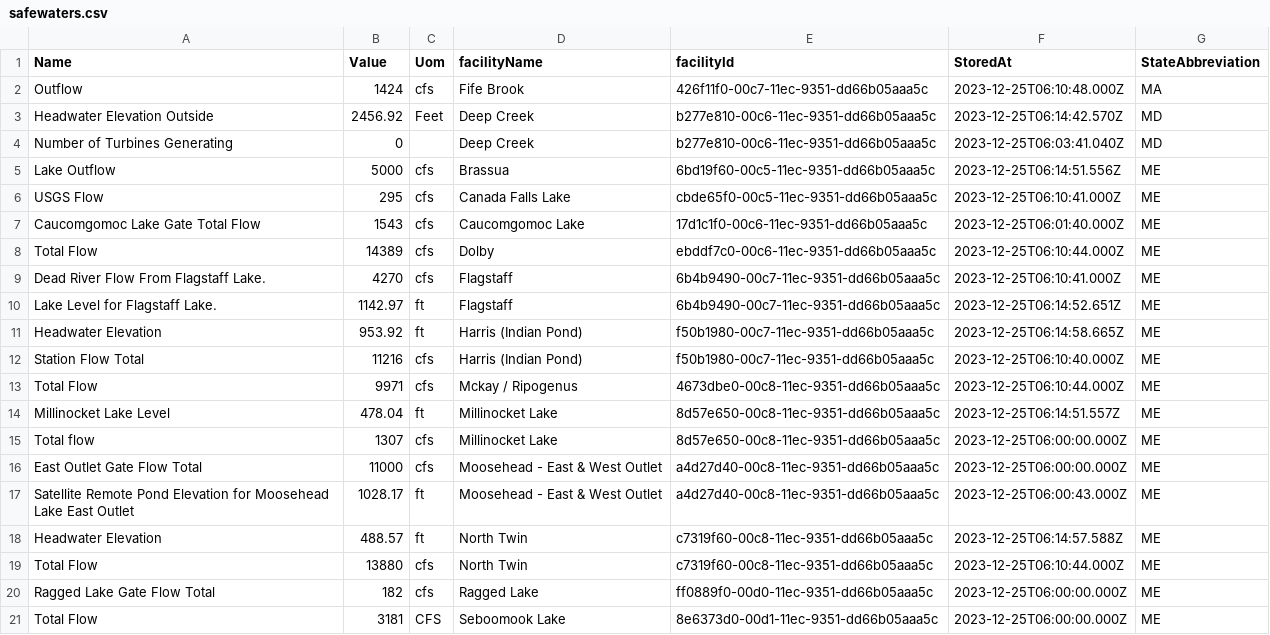
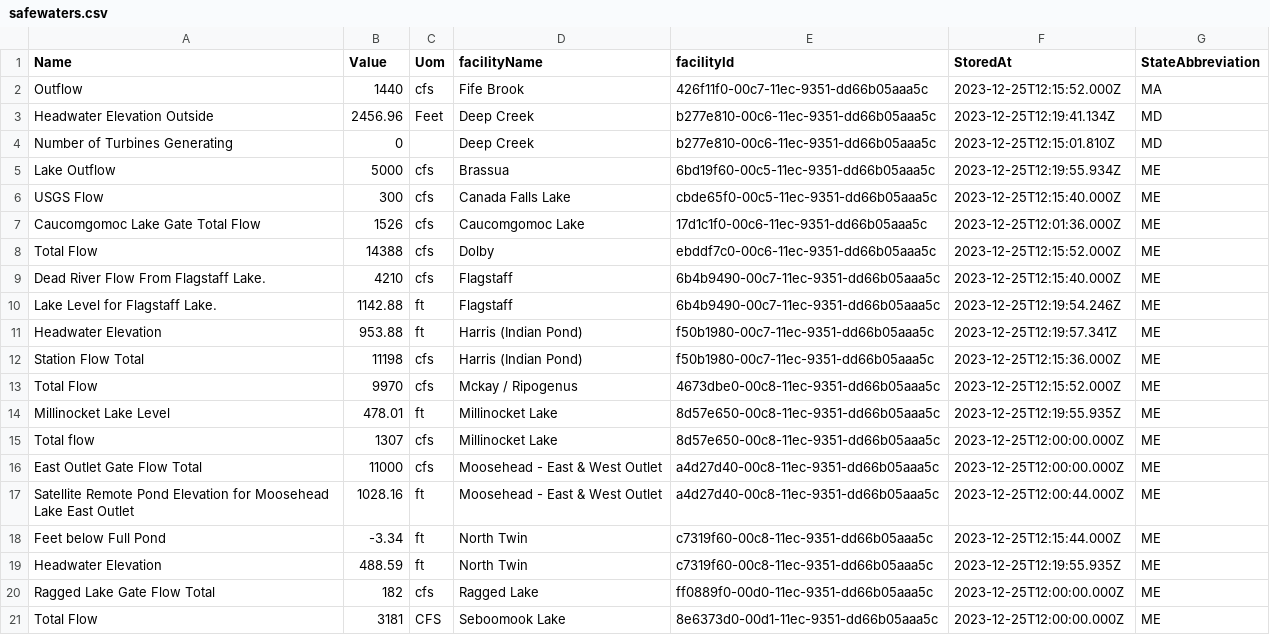
Before and after one commit to abkfenris/safewaters, a CSV file: safewaters.csv, drawn as a sheet; only a part is shown; the diff covers the shown part only.

```diff
--- a/safewaters.csv
+++ b/safewaters.csv
@@ -1,21 +1,21 @@
 Name,Value,Uom,facilityName,facilityId,StoredAt,StateAbbreviation
-Outflow,1424,cfs,Fife Brook,426f11f0-00c7-11ec-9351-dd66b05aaa5c,2023-12-25T06:10:48.000Z,MA
-Headwater Elevation Outside,2456.92,Feet,Deep Creek,b277e810-00c6-11ec-9351-dd66b05aaa5c,2023-12-25T06:14:42.570Z,MD
-Number of Turbines Generating,0,,Deep Creek,b277e810-00c6-11ec-9351-dd66b05aaa5c,2023-12-25T06:03:41.040Z,MD
-Lake Outflow,5000,cfs,Brassua,6bd19f60-00c5-11ec-9351-dd66b05aaa5c,2023-12-25T06:14:51.556Z,ME
-USGS Flow,295,cfs,Canada Falls Lake,cbde65f0-00c5-11ec-9351-dd66b05aaa5c,2023-12-25T06:10:41.000Z,ME
-Caucomgomoc Lake Gate Total Flow,1543,cfs,Caucomgomoc Lake,17d1c1f0-00c6-11ec-9351-dd66b05aaa5c,2023-12-25T06:01:40.000Z,ME
-Total Flow,14389,cfs,Dolby,ebddf7c0-00c6-11ec-9351-dd66b05aaa5c,2023-12-25T06:10:44.000Z,ME
-Dead River Flow From Flagstaff Lake.,4270,cfs,Flagstaff,6b4b9490-00c7-11ec-9351-dd66b05aaa5c,2023-12-25T06:10:41.000Z,ME
-Lake Level for Flagstaff Lake.,1142.97,ft,Flagstaff,6b4b9490-00c7-11ec-9351-dd66b05aaa5c,2023-12-25T06:14:52.651Z,ME
-Headwater Elevation,953.92,ft,Harris (Indian Pond),f50b1980-00c7-11ec-9351-dd66b05aaa5c,2023-12-25T06:14:58.665Z,ME
-Station Flow Total,11216,cfs,Harris (Indian Pond),f50b1980-00c7-11ec-9351-dd66b05aaa5c,2023-12-25T06:10:40.000Z,ME
-Total Flow,9971,cfs,Mckay / Ripogenus,4673dbe0-00c8-11ec-9351-dd66b05aaa5c,2023-12-25T06:10:44.000Z,ME
-Millinocket Lake Level,478.04,ft,Millinocket Lake,8d57e650-00c8-11ec-9351-dd66b05aaa5c,2023-12-25T06:14:51.557Z,ME
-Total flow,1307,cfs,Millinocket Lake,8d57e650-00c8-11ec-9351-dd66b05aaa5c,2023-12-25T06:00:00.000Z,ME
-East Outlet Gate Flow Total,11000,cfs,Moosehead - East & West Outlet,a4d27d40-00c8-11ec-9351-dd66b05aaa5c,2023-12-25T06:00:00.000Z,ME
-Satellite Remote Pond Elevation for Moosehead Lake East Outlet,1028.17,ft,Moosehead - East & West Outlet,a4d27d40-00c8-11ec-9351-dd66b05aaa5c,2023-12-25T06:00:43.000Z,ME
-Headwater Elevation,488.57,ft,North Twin,c7319f60-00c8-11ec-9351-dd66b05aaa5c,2023-12-25T06:14:57.588Z,ME
-Total Flow,13880,cfs,North Twin,c7319f60-00c8-11ec-9351-dd66b05aaa5c,2023-12-25T06:10:44.000Z,ME
-Ragged Lake Gate Flow Total,182,cfs,Ragged Lake,ff0889f0-00d0-11ec-9351-dd66b05aaa5c,2023-12-25T06:00:00.000Z,ME
-Total Flow,3181,CFS,Seboomook Lake,8e6373d0-00d1-11ec-9351-dd66b05aaa5c,2023-12-25T06:00:00.000Z,ME
+Outflow,1440,cfs,Fife Brook,426f11f0-00c7-11ec-9351-dd66b05aaa5c,2023-12-25T12:15:52.000Z,MA
+Headwater Elevation Outside,2456.96,Feet,Deep Creek,b277e810-00c6-11ec-9351-dd66b05aaa5c,2023-12-25T12:19:41.134Z,MD
+Number of Turbines Generating,0,,Deep Creek,b277e810-00c6-11ec-9351-dd66b05aaa5c,2023-12-25T12:15:01.810Z,MD
+Lake Outflow,5000,cfs,Brassua,6bd19f60-00c5-11ec-9351-dd66b05aaa5c,2023-12-25T12:19:55.934Z,ME
+USGS Flow,300,cfs,Canada Falls Lake,cbde65f0-00c5-11ec-9351-dd66b05aaa5c,2023-12-25T12:15:40.000Z,ME
+Caucomgomoc Lake Gate Total Flow,1526,cfs,Caucomgomoc Lake,17d1c1f0-00c6-11ec-9351-dd66b05aaa5c,2023-12-25T12:01:36.000Z,ME
+Total Flow,14388,cfs,Dolby,ebddf7c0-00c6-11ec-9351-dd66b05aaa5c,2023-12-25T12:15:52.000Z,ME
+Dead River Flow From Flagstaff Lake.,4210,cfs,Flagstaff,6b4b9490-00c7-11ec-9351-dd66b05aaa5c,2023-12-25T12:15:40.000Z,ME
+Lake Level for Flagstaff Lake.,1142.88,ft,Flagstaff,6b4b9490-00c7-11ec-9351-dd66b05aaa5c,2023-12-25T12:19:54.246Z,ME
+Headwater Elevation,953.88,ft,Harris (Indian Pond),f50b1980-00c7-11ec-9351-dd66b05aaa5c,2023-12-25T12:19:57.341Z,ME
+Station Flow Total,11198,cfs,Harris (Indian Pond),f50b1980-00c7-11ec-9351-dd66b05aaa5c,2023-12-25T12:15:36.000Z,ME
+Total Flow,9970,cfs,Mckay / Ripogenus,4673dbe0-00c8-11ec-9351-dd66b05aaa5c,2023-12-25T12:15:52.000Z,ME
+Millinocket Lake Level,478.01,ft,Millinocket Lake,8d57e650-00c8-11ec-9351-dd66b05aaa5c,2023-12-25T12:19:55.935Z,ME
+Total flow,1307,cfs,Millinocket Lake,8d57e650-00c8-11ec-9351-dd66b05aaa5c,2023-12-25T12:00:00.000Z,ME
+East Outlet Gate Flow Total,11000,cfs,Moosehead - East & West Outlet,a4d27d40-00c8-11ec-9351-dd66b05aaa5c,2023-12-25T12:00:00.000Z,ME
+Satellite Remote Pond Elevation for Moosehead Lake East Outlet,1028.16,ft,Moosehead - East & West Outlet,a4d27d40-00c8-11ec-9351-dd66b05aaa5c,2023-12-25T12:00:44.000Z,ME
+Feet below Full Pond,-3.34,ft,North Twin,c7319f60-00c8-11ec-9351-dd66b05aaa5c,2023-12-25T12:15:44.000Z,ME
+Headwater Elevation,488.59,ft,North Twin,c7319f60-00c8-11ec-9351-dd66b05aaa5c,2023-12-25T12:19:55.935Z,ME
+Ragged Lake Gate Flow Total,182,cfs,Ragged Lake,ff0889f0-00d0-11ec-9351-dd66b05aaa5c,2023-12-25T12:00:00.000Z,ME
+Total Flow,3181,CFS,Seboomook Lake,8e6373d0-00d1-11ec-9351-dd66b05aaa5c,2023-12-25T12:00:00.000Z,ME
```
Also changed, not shown: 47 edited cells elsewhere in this file.
